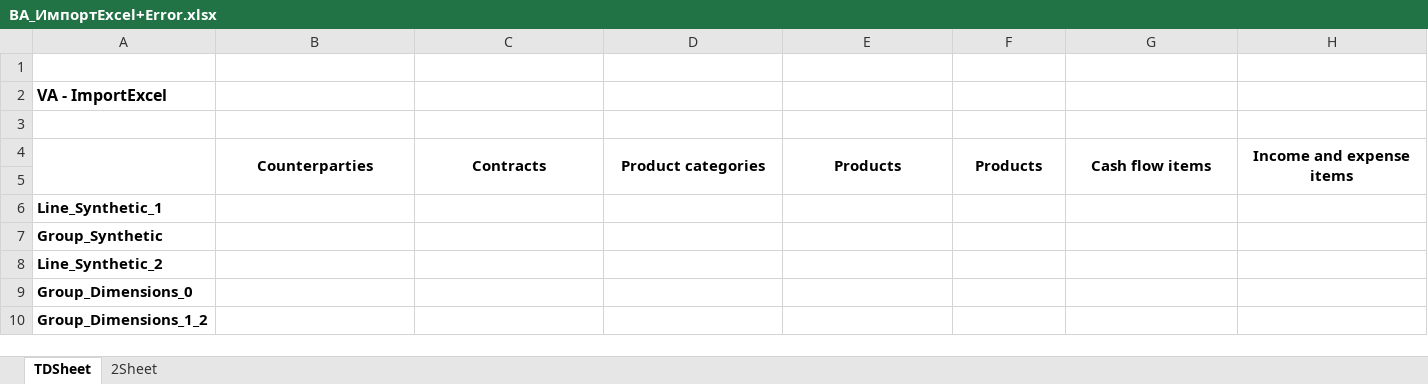
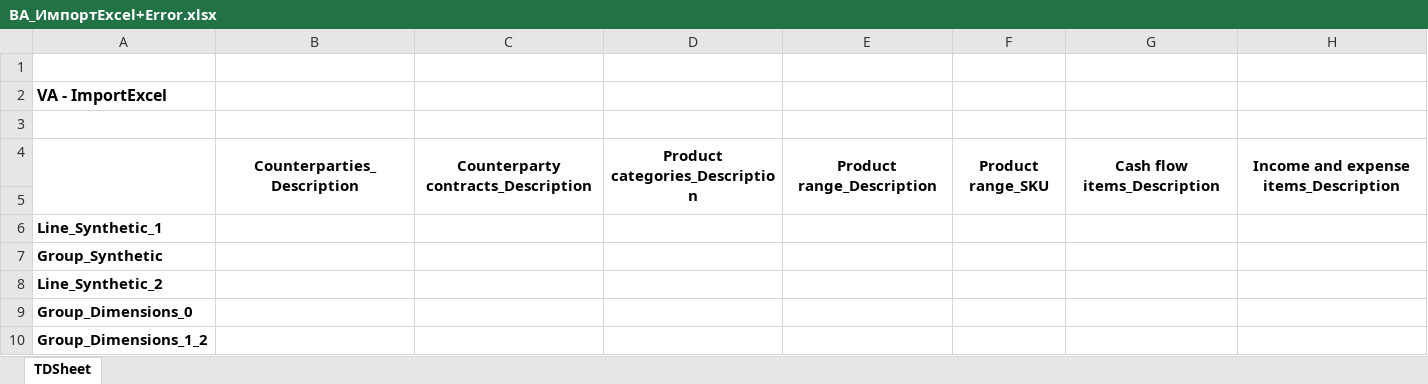
Before and after one commit to Tavalik/VA-Tests-UH32-Budget, an Excel workbook: Макеты/03/ВА_ИмпортExcel+Error.xlsx, sheet TDSheet, drawn as a sheet; only a part is shown; values as stored, in another font and other column widths than the file's, no borders; removed rows and columns are numbered as before the commit, all else as after; rows hold the shown columns only; the diff names each change by its address in the sheet, - before the commit and + after, or states it on an @@ line.

```diff
--- a/Макеты/03/ВА_ИмпортExcel+Error.xlsx (sheet TDSheet)
+++ b/Макеты/03/ВА_ИмпортExcel+Error.xlsx (sheet TDSheet)
-sheet tab: 2Sheet
-row 4:  | Counterparties | Contracts | Product categories | Products | Products | Cash flow items | Income and expense items
+row 4:  | Counterparties_Description | Counterparty contracts_Description | Product categories_Description | Product range_Description | Product range_SKU | Cash flow items_Description | Income and expense items_Description
```
Also changed, not shown: Макеты/03/ВА_ИмпортExcel+Mercury.xlsx, Макеты/03/ВА_ИмпортExcel+Mercury_2.xlsm, 24 other files.
